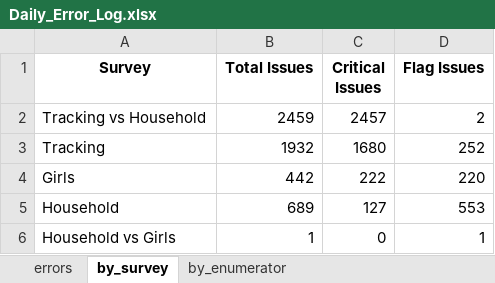
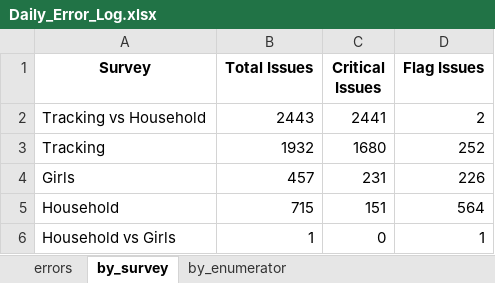
Before and after one commit to malkiaman-dev/KP_RAP_M_-_E_Dashboard, an Excel workbook: Error_log/Daily_Error_Log.xlsx, sheet by_survey, drawn as a sheet; values as stored, in another font and other column widths than the file's, no borders; the diff names each change by its address in the sheet, - before the commit and + after, or states it on an @@ line.

Commit message:
Refactor error handling and reporting logic
- Removed anomaly error handling from error-loader and error-metrics, normalizing all relevant severity levels to "CRITICAL".
- Updated error metrics computation to exclude anomaly errors, focusing on critical and flag errors only.
- Adjusted error report generation to reflect changes in severity categorization, removing references to "ANOMALY".
- Cleaned up unused imports and functions related to anomaly error processing.

```diff
--- a/Error_log/Daily_Error_Log.xlsx (sheet by_survey)
+++ b/Error_log/Daily_Error_Log.xlsx (sheet by_survey)
-B2 (Total Issues): 2459
+B2 (Total Issues): 2443
-C2 (Critical Issues): 2457
+C2 (Critical Issues): 2441
-B4 (Total Issues): 442
+B4 (Total Issues): 457
-C4 (Critical Issues): 222
+C4 (Critical Issues): 231
-D4 (Flag Issues): 220
+D4 (Flag Issues): 226
-B5 (Total Issues): 689
+B5 (Total Issues): 715
-C5 (Critical Issues): 127
+C5 (Critical Issues): 151
-D5 (Flag Issues): 553
+D5 (Flag Issues): 564
```
Also changed, not shown: sheet errors, sheet by_enumerator, Error_log/Enumerator_Performance.xlsx, Error_log/Weekly_QA_Summary.xlsx, 15 other files.
